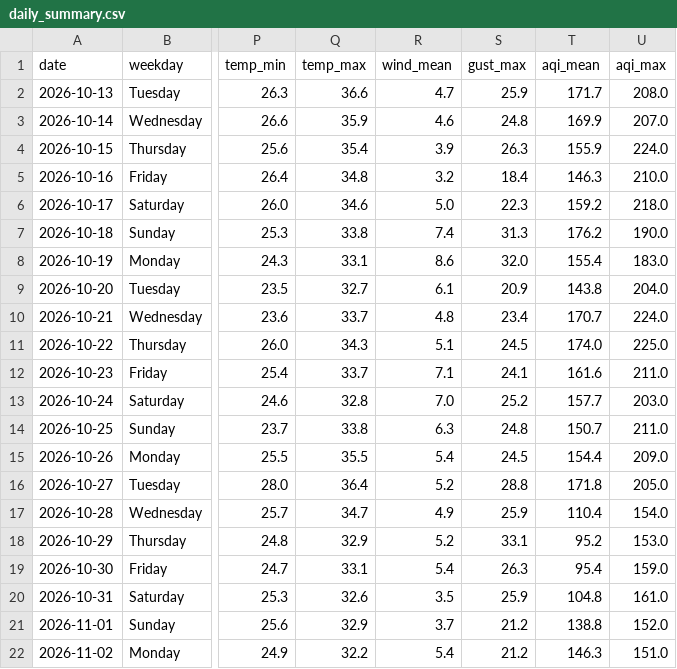
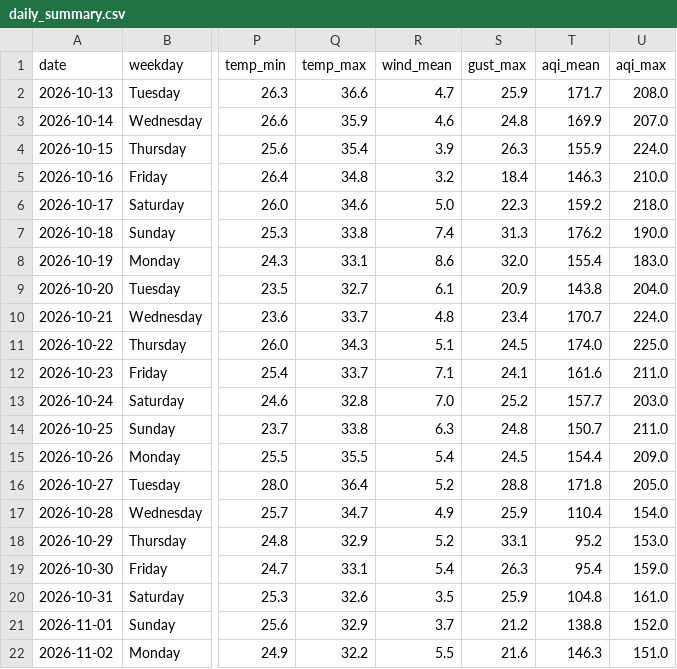
Before and after one commit to wiki-ruhan/Dhaka-Jam-70, a CSV file: data/daily_summary.csv, drawn as a sheet; only a part is shown, gaps mark what is left out; the diff names each change by its address in the sheet, - before the commit and + after, or states it on an @@ line.

```diff
--- a/data/daily_summary.csv
+++ b/data/daily_summary.csv
-R22 (wind_mean): 5.4
+R22 (wind_mean): 5.5
-S22 (gust_max): 21.2
+S22 (gust_max): 21.6
```
Also changed, not shown: data/conditions.csv, data/daily/ranking/2026-11-02_ranking.csv, 14 other files.
